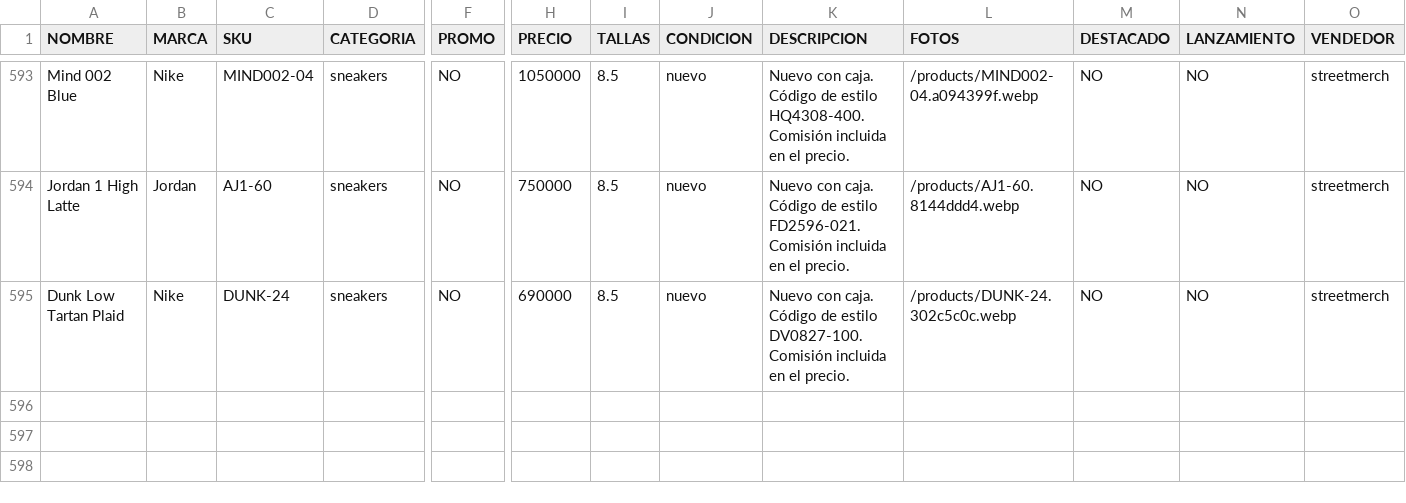
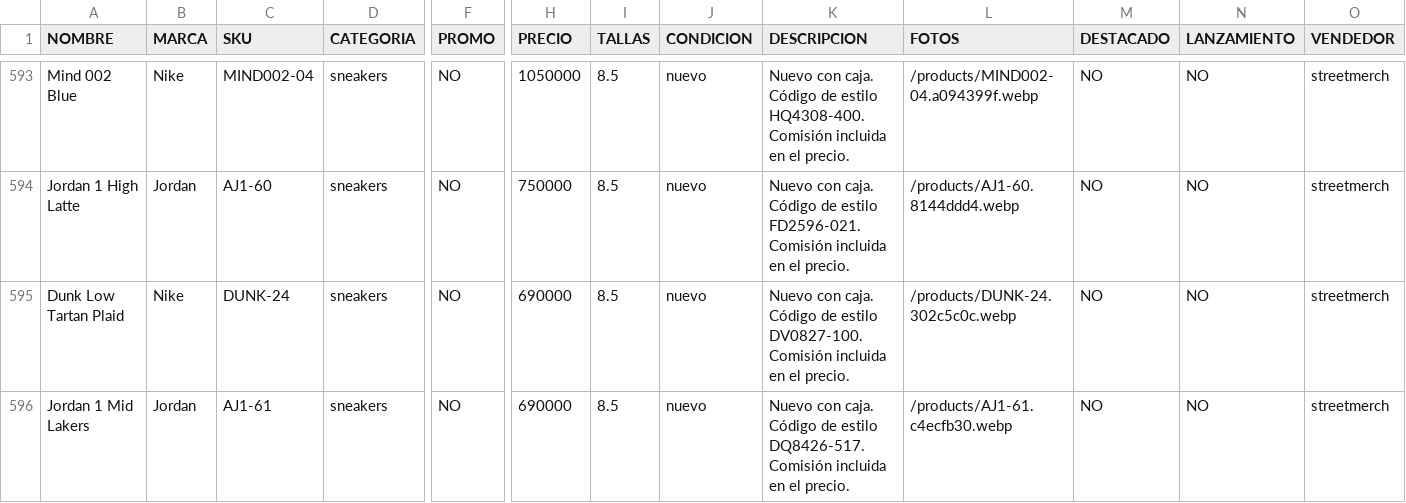
Before and after one commit to pitzsneakerscol-ui/pitsneakers-web, a CSV file: docs/inventario-pitsneakers.csv, drawn as a sheet; only a part is shown, gaps mark what is left out; rows hold the shown columns only; the diff names each change by its address in the sheet, - before the commit and + after, or states it on an @@ line.

```diff
--- a/docs/inventario-pitsneakers.csv
+++ b/docs/inventario-pitsneakers.csv
+row 596: Jordan 1 Mid Lakers | Jordan | AJ1-61 | sneakers | NO | 690000 | 8.5 | nuevo | Nuevo con caja. Código de estilo DQ8426-517. Comisión incluida en el precio. | /products/AJ1-61.c4ecfb30.webp | NO | NO | streetmerch
```
Also changed, not shown: 4 other files.
